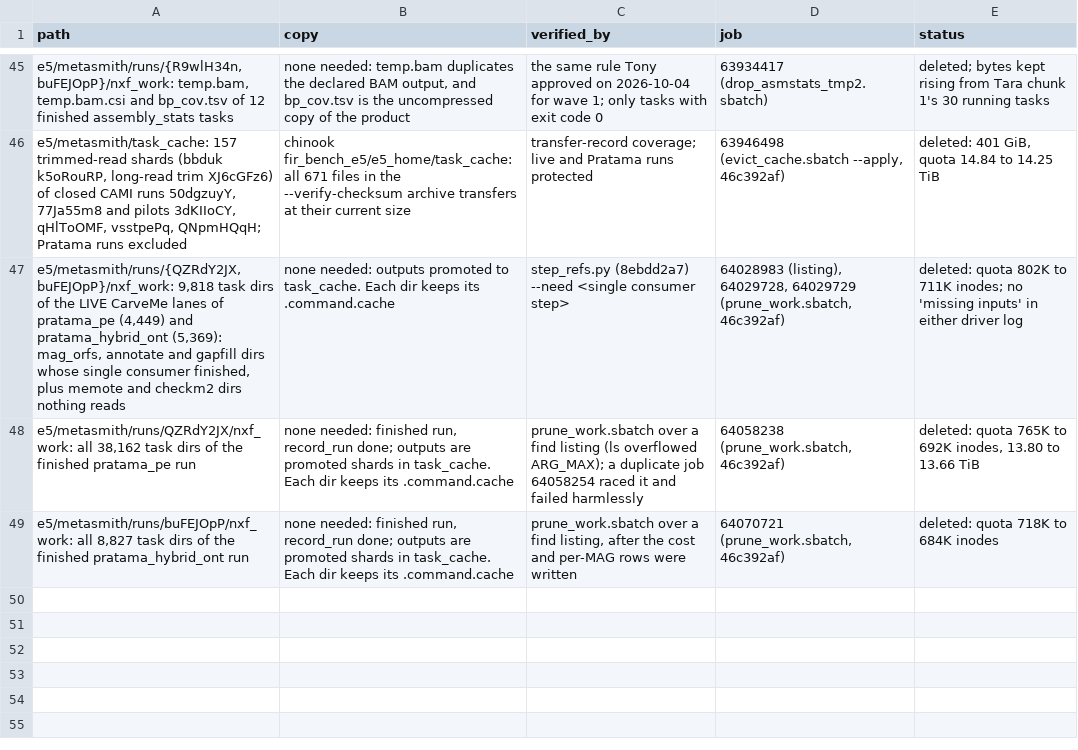
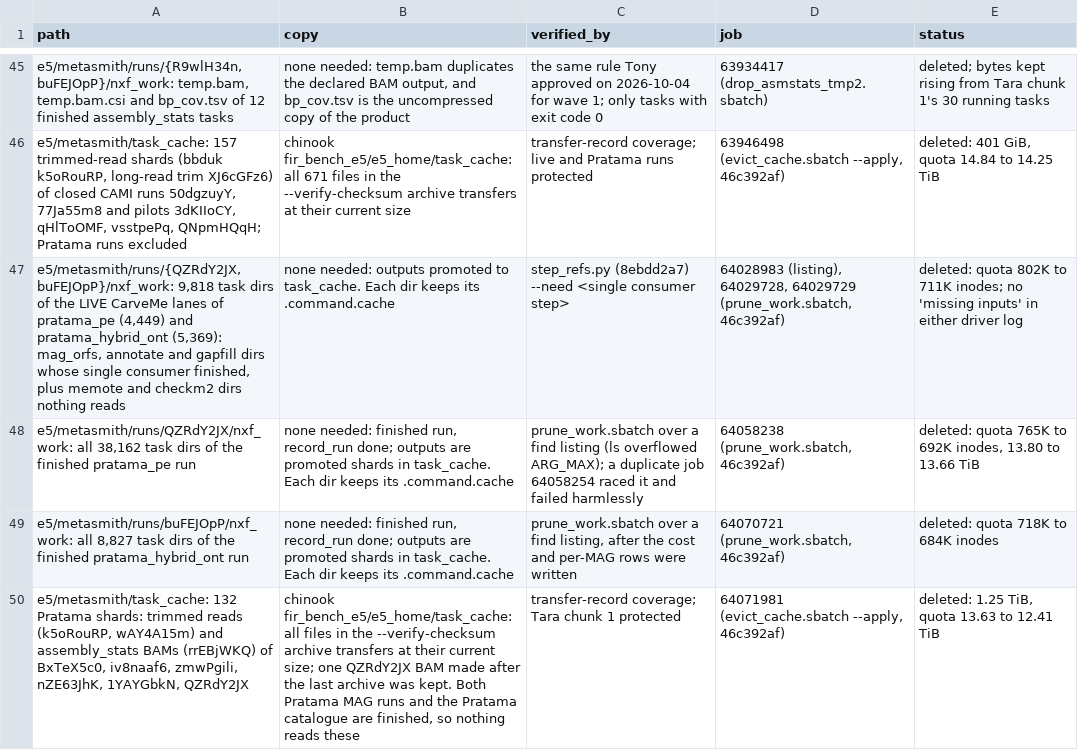
Before and after one commit to phy0x1a79ed/Metasmith, a TSV file: research/metasmith_benchmark/results/e5/cleanup.tsv, drawn as a sheet; only a part is shown, gaps mark what is left out.

```diff
--- a/research/metasmith_benchmark/results/e5/cleanup.tsv
+++ b/research/metasmith_benchmark/results/e5/cleanup.tsv
@@ -49 +49,2 @@ e5/metasmith/runs/QZRdY2JX/nxf_work: all 38,162 task dirs of the finished pratam
 e5/metasmith/runs/buFEJOpP/nxf_work: all 8,827 task dirs of the finished pratama_hybrid_ont run	none needed: finished run, record_run done; outputs are promoted shards in task_cache. Each dir keeps its .command.cache	prune_work.sbatch over a find listing, after the cost and per-MAG rows were written	64070721 (prune_work.sbatch, 46c392af)	deleted: quota 718K to 684K inodes
+e5/metasmith/task_cache: 132 Pratama shards: trimmed reads (k5oRouRP, wAY4A15m) and assembly_stats BAMs (rrEBjWKQ) of BxTeX5c0, iv8naaf6, zmwPgili, nZE63JhK, 1YAYGbkN, QZRdY2JX	chinook fir_bench_e5/e5_home/task_cache: all files in the --verify-checksum archive transfers at their current size; one QZRdY2JX BAM made after the last archive was kept. Both Pratama MAG runs and the Pratama catalogue are finished, so nothing reads these	transfer-record coverage; Tara chunk 1 protected	64071981 (evict_cache.sbatch --apply, 46c392af)	deleted: 1.25 TiB, quota 13.63 to 12.41 TiB
```
